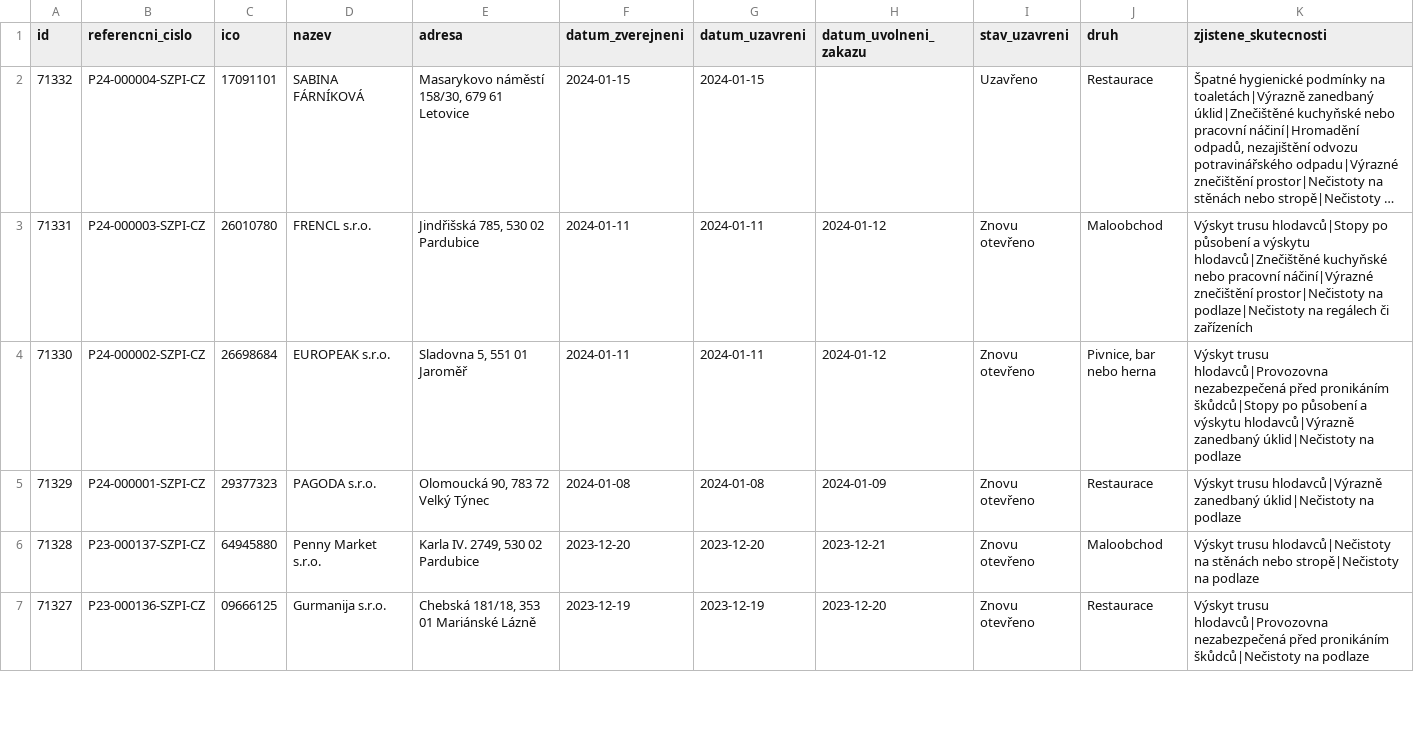
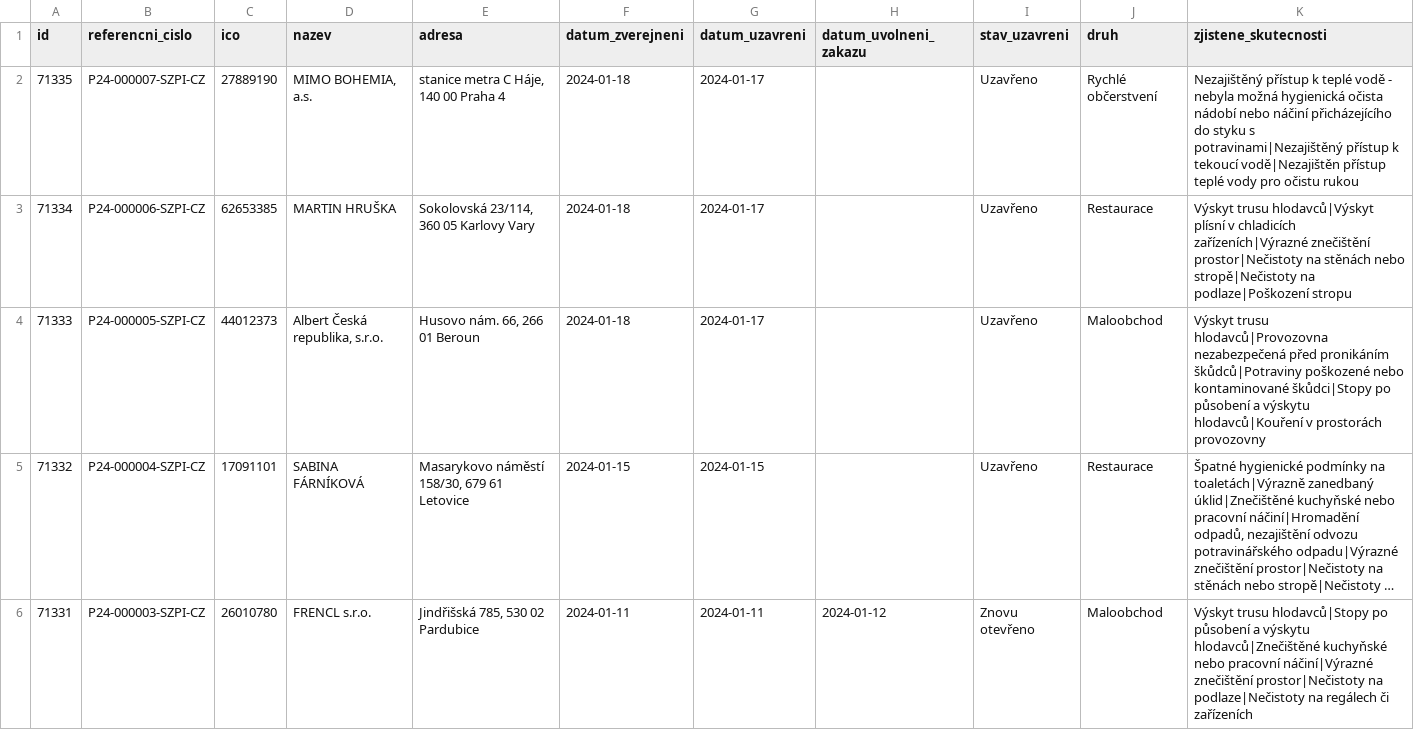
Before and after one commit to jandolezal/potraviny, a CSV file: data/actual.csv, drawn as a sheet; only a part is shown; the shorter side is filled out with more unchanged rows; long unchanged cells end in …; the diff names each change by its address in the sheet, - before the commit and + after, or states it on an @@ line.

```diff
--- a/data/actual.csv
+++ b/data/actual.csv
+row 2: 71335 | P24-000007-SZPI-CZ | 27889190 | MIMO BOHEMIA, a.s. | stanice metra C Háje, 140 00 Praha 4 | 2024-01-18 | 2024-01-17 |  | Uzavřeno | Rychlé občerstvení | Nezajištěný přístup k teplé vodě - nebyla možná hygienická očista nádobí nebo náčiní přicházejícího do styku s potravinami|Nezajištěný přístup k tekoucí vodě|Nezajištěn přístup teplé vody pro očistu rukou
+row 3: 71334 | P24-000006-SZPI-CZ | 62653385 | MARTIN HRUŠKA | Sokolovská 23/114, 360 05 Karlovy Vary | 2024-01-18 | 2024-01-17 |  | Uzavřeno | Restaurace | Výskyt trusu hlodavců|Výskyt plísní v chladicích zařízeních|Výrazné znečištění prostor|Nečistoty na stěnách nebo stropě|Nečistoty na podlaze|Poškození stropu
+row 4: 71333 | P24-000005-SZPI-CZ | 44012373 | Albert Česká republika, s.r.o. | Husovo nám. 66, 266 01 Beroun | 2024-01-18 | 2024-01-17 |  | Uzavřeno | Maloobchod | Výskyt trusu hlodavců|Provozovna nezabezpečená před pronikáním škůdců|Potraviny poškozené nebo kontaminované škůdci|Stopy po působení a výskytu hlodavců|Kouření v prostorách provozovny
```
